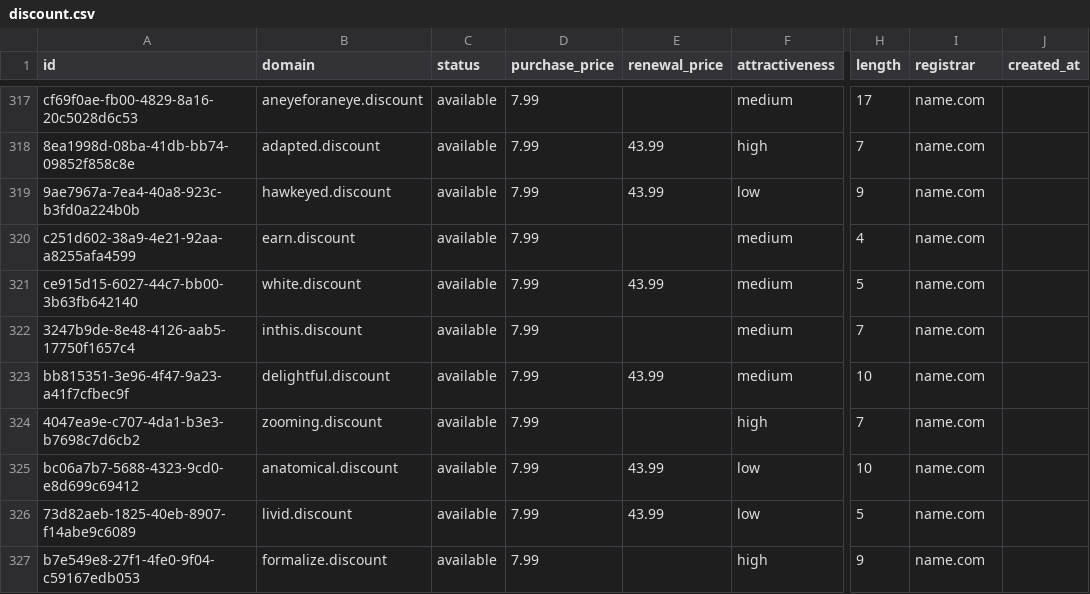
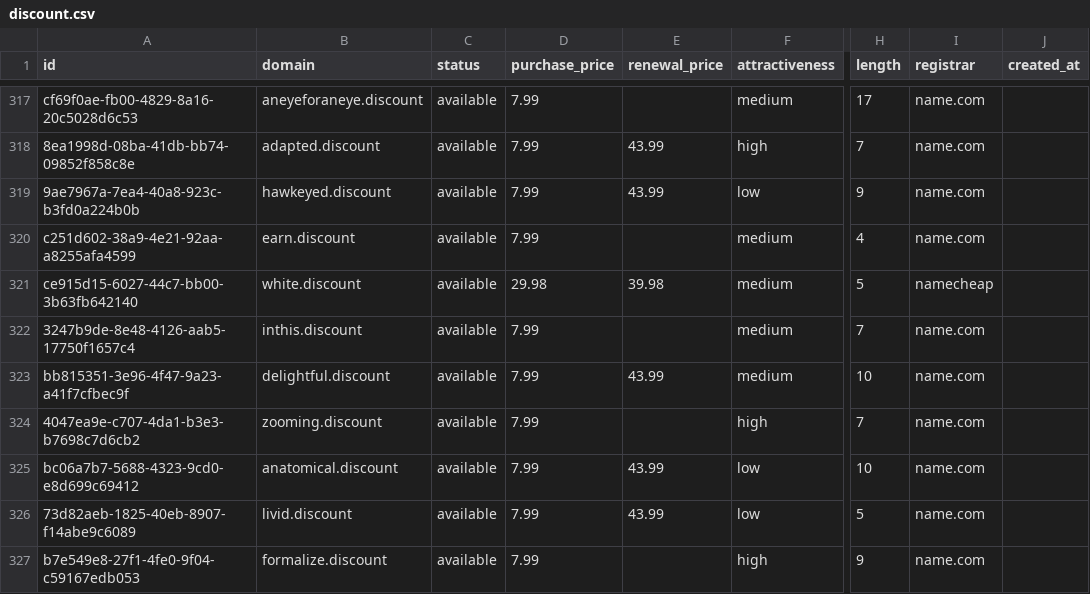
Before and after one commit to UniqueDomains/discount-oneword-domains, a CSV file: discount.csv, drawn as a sheet; only a part is shown, gaps mark what is left out; the diff names each change by its address in the sheet, - before the commit and + after, or states it on an @@ line.

Commit message:
Domains update

```diff
--- a/discount.csv
+++ b/discount.csv
-D321 (purchase_price): 7.99
+D321 (purchase_price): 29.98
-E321 (renewal_price): 43.99
+E321 (renewal_price): 39.98
-I321 (registrar): name.com
+I321 (registrar): namecheap
```
Also changed, not shown: 4 other files.
